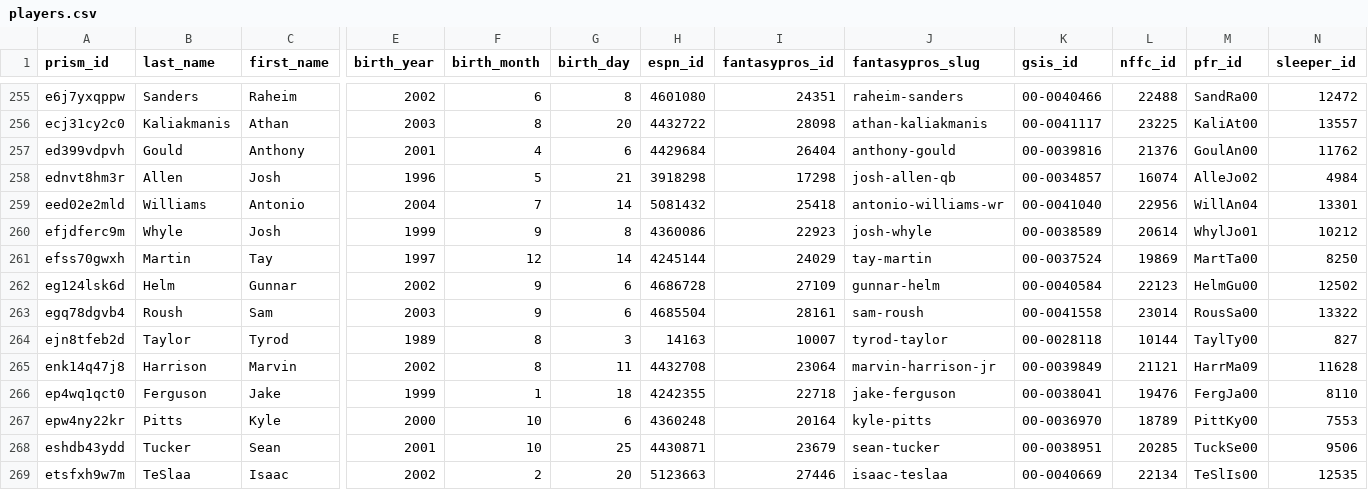
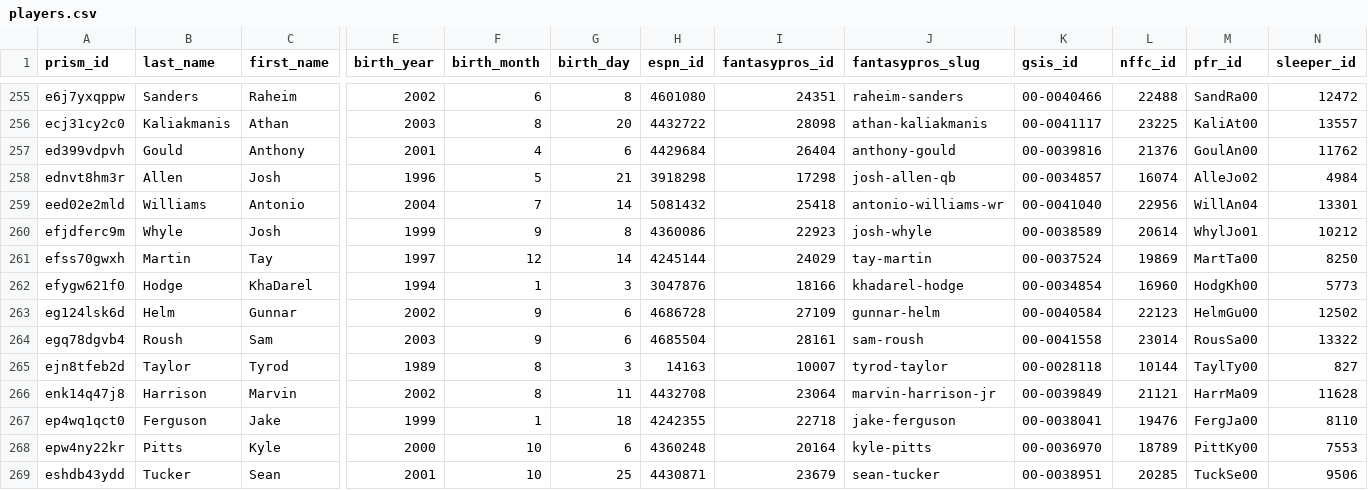
Before and after one commit to StatsVine/prism-crosswalk-data, a CSV file: data/nfl/players.csv, drawn as a sheet; only a part is shown, gaps mark what is left out; the shorter side is filled out with more unchanged rows; rows hold the shown columns only; the diff names each change by its address in the sheet, - before the commit and + after, or states it on an @@ line.

Commit message:
nfl: Add KhaDarel Hodge from missing roster check

```diff
--- a/data/nfl/players.csv
+++ b/data/nfl/players.csv
+row 262: efygw621f0 | Hodge | KhaDarel | 1994 | 1 | 3 | 3047876 | 18166 | khadarel-hodge | 00-0034854 | 16960 | HodgKh00 | 5773
```
